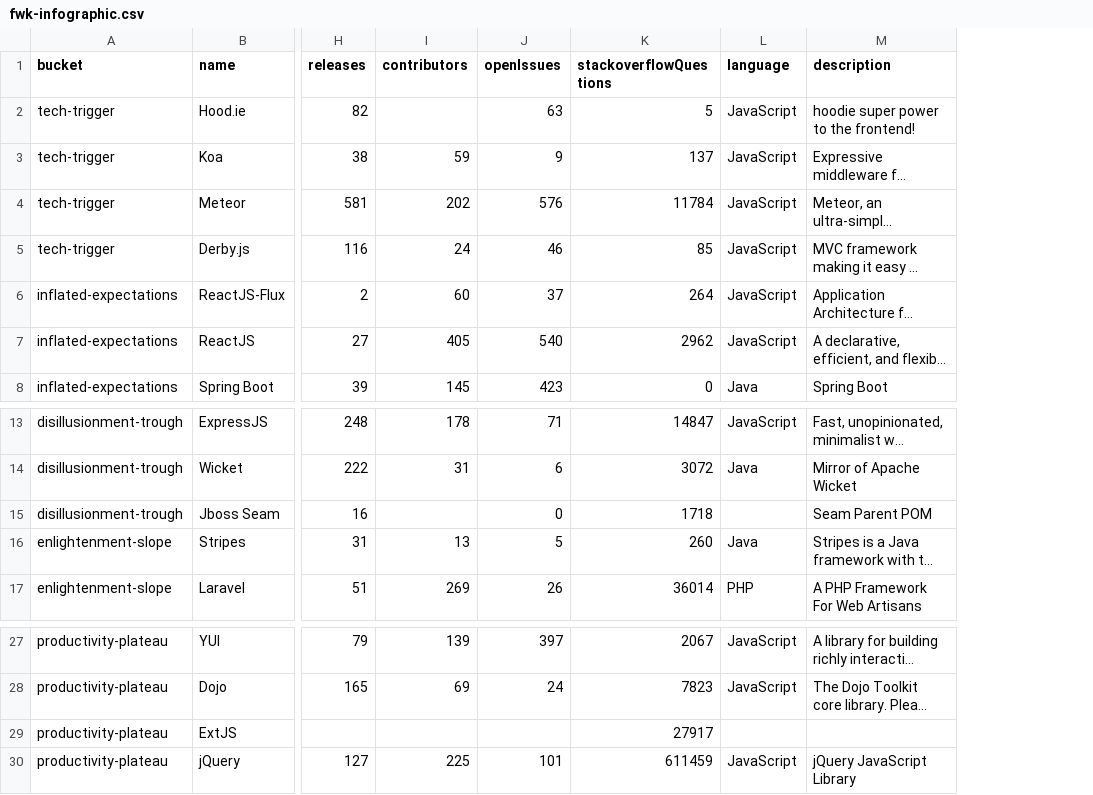
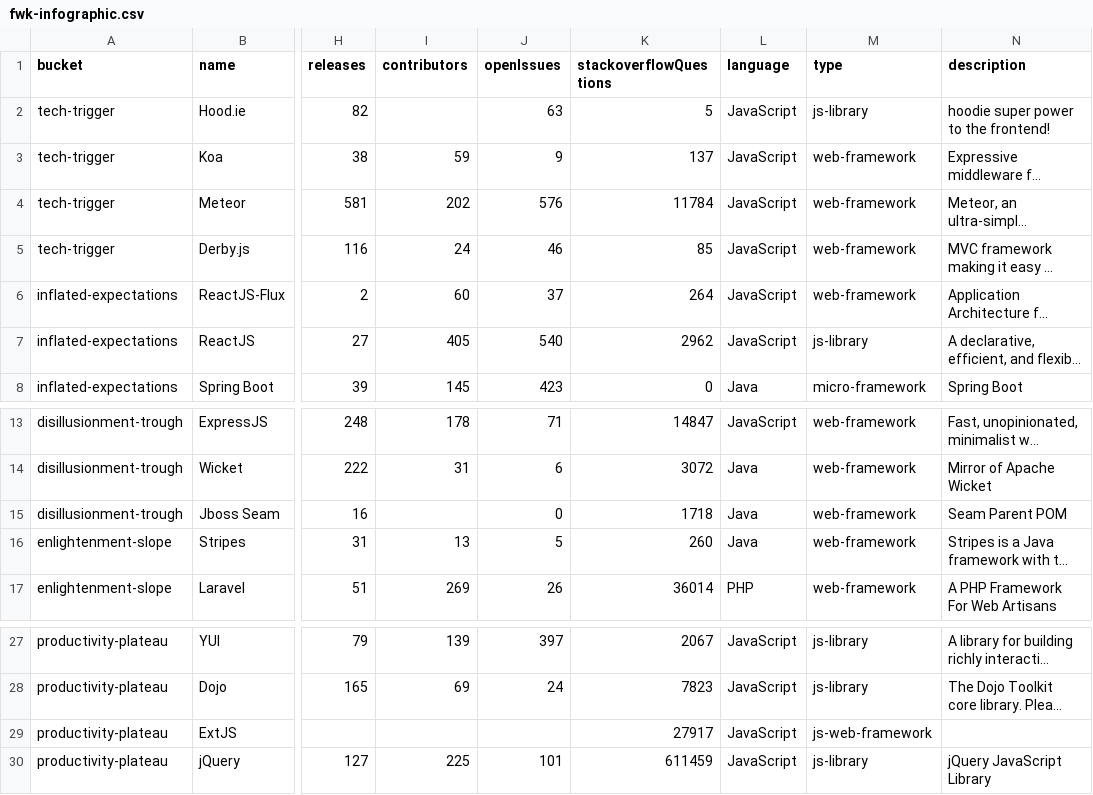
Before and after one commit to wipro-oss/fwk-infographic, a CSV file: app/csv/fwk-infographic.csv, drawn as a sheet; only a part is shown, gaps mark what is left out; long unchanged cells end in …; the diff names each change by its address in the sheet, - before the commit and + after, or states it on an @@ line.

Commit message:
adding type

```diff
--- a/app/csv/fwk-infographic.csv
+++ b/app/csv/fwk-infographic.csv
+column M (type), rows 2-8: js-library | web-framework | web-framework | web-framework | web-framework | js-library | micro-framework; rows 13-17: all web-framework; rows 27-30: js-library | js-library | js-web-framework | js-library
-L15 (language): (empty)
+L15 (language): Java
-L29 (language): (empty)
+L29 (language): JavaScript
```
